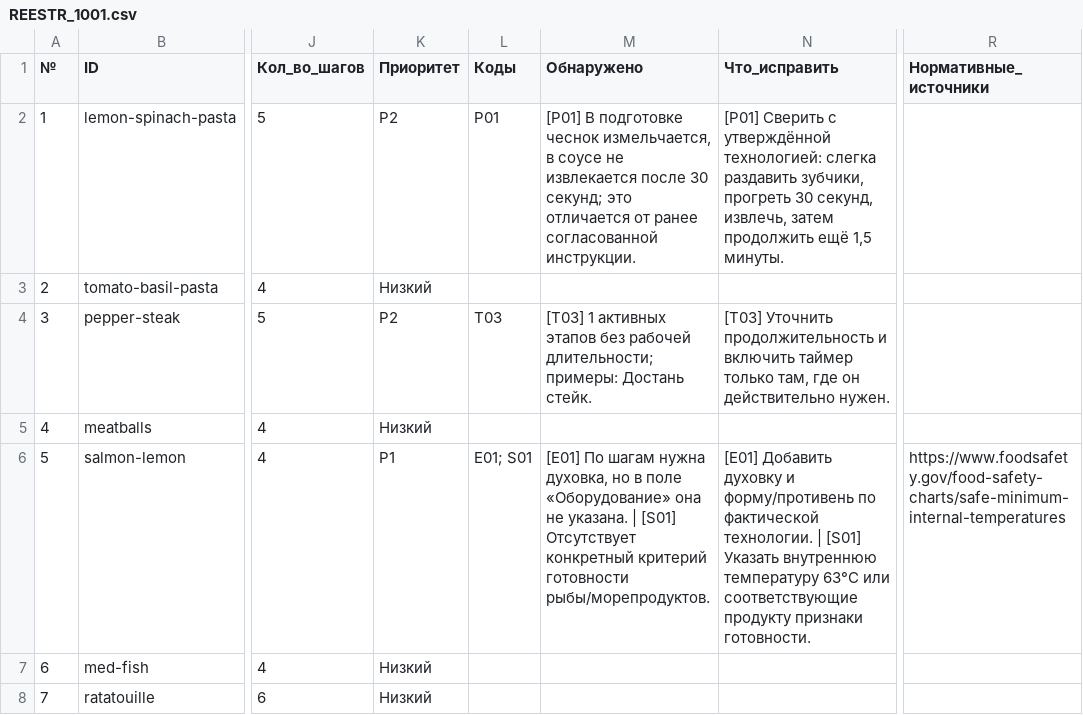
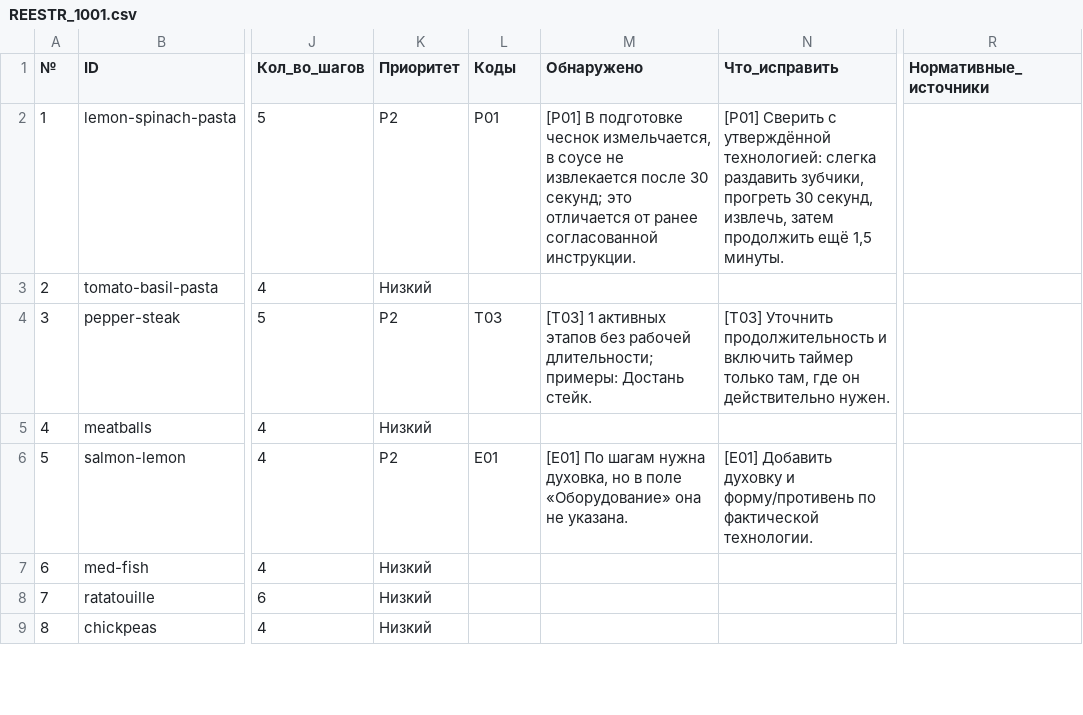
Before and after one commit to semen89852698936-create/snachala-uzhin, a CSV file: audit/culinary-1001-20261118/REESTR_1001.csv, drawn as a sheet; only a part is shown, gaps mark what is left out; the shorter side is filled out with more unchanged rows; the diff names each change by its address in the sheet, - before the commit and + after, or states it on an @@ line.

Commit message:
audit(quality): eliminate false positive salmon doneness flag (flaking criterion is present)

```diff
--- a/audit/culinary-1001-20261118/REESTR_1001.csv
+++ b/audit/culinary-1001-20261118/REESTR_1001.csv
-K6 (Приоритет): P1
+K6 (Приоритет): P2
-L6 (Коды): E01; S01
+L6 (Коды): E01
-M6 (Обнаружено): …не указана. | [S01] Отсутствует конкретный критерий готовности рыбы/морепродуктов.
+M6 (Обнаружено): …не указана.
-N6 (Что_исправить): …фактической технологии. | [S01] Указать внутреннюю температуру 63°C или соответствующие продукту признаки готовности.
+N6 (Что_исправить): …фактической технологии.
-R6 (Нормативные_источники): https://www.foodsafety.gov/food-safety-charts/safe-minimum-internal-temperatures
+R6 (Нормативные_источники): (empty)
```
